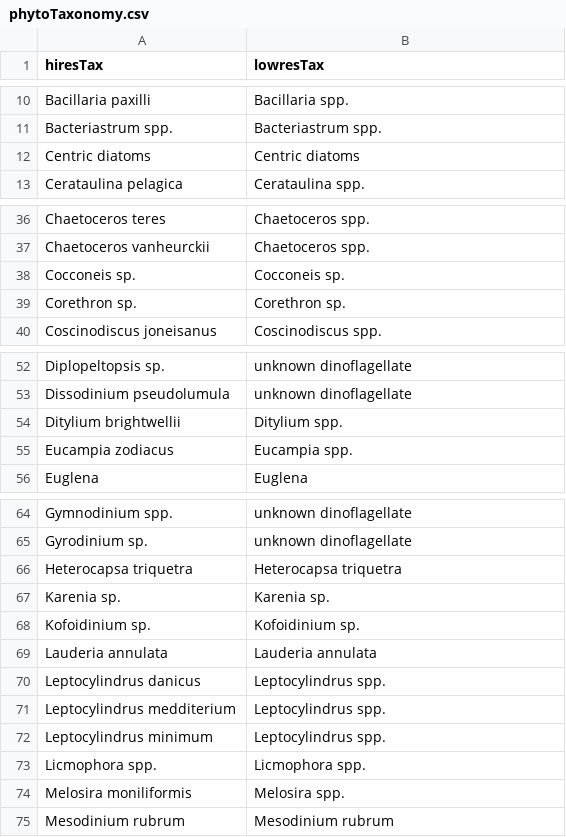
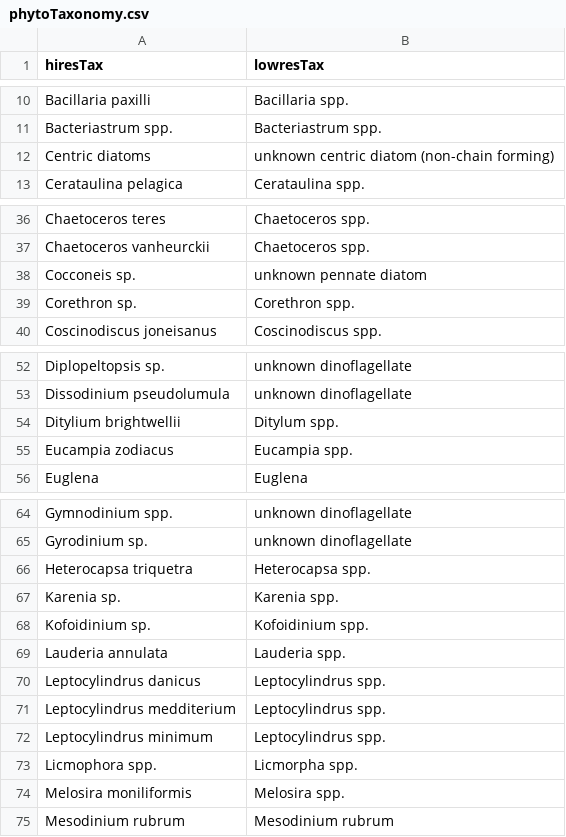
Before and after one commit to akrenner/LCI, a CSV file: phytoplankton/phytoTaxonomy.csv, drawn as a sheet; only a part is shown, gaps mark what is left out.

```diff
--- a/phytoplankton/phytoTaxonomy.csv
+++ b/phytoplankton/phytoTaxonomy.csv
@@ -11,3 +11,3 @@ Bacillaria paxilli,Bacillaria spp.
 Bacteriastrum spp.,Bacteriastrum spp.
-Centric diatoms,Centric diatoms
+Centric diatoms,unknown centric diatom (non-chain forming)
 Cerataulina pelagica,Cerataulina spp.
@@ -37,4 +37,4 @@ Chaetoceros teres,Chaetoceros spp.
 Chaetoceros vanheurckii,Chaetoceros spp.
-Cocconeis sp.,Cocconeis sp.
-Corethron sp.,Corethron sp.
+Cocconeis sp.,unknown pennate diatom
+Corethron sp.,Corethron spp.
 Coscinodiscus joneisanus,Coscinodiscus spp.
@@ -53,3 +53,3 @@ Diplopeltopsis sp.,unknown dinoflagellate
 Dissodinium pseudolumula,unknown dinoflagellate
-Ditylium brightwellii,Ditylium spp.
+Ditylium brightwellii,Ditylum spp.
 Eucampia zodiacus,Eucampia spp.
@@ -65,6 +65,6 @@ Gymnodinium spp.,unknown dinoflagellate
 Gyrodinium sp.,unknown dinoflagellate
-Heterocapsa triquetra,Heterocapsa triquetra
-Karenia sp.,Karenia sp.
-Kofoidinium sp.,Kofoidinium sp.
-Lauderia annulata,Lauderia annulata
+Heterocapsa triquetra,Heterocapsa spp.
+Karenia sp.,Karenia spp.
+Kofoidinium sp.,Kofoidinium spp.
+Lauderia annulata,Lauderia spp.
 Leptocylindrus danicus,Leptocylindrus spp.
@@ -72,3 +72,3 @@ Leptocylindrus medditerium,Leptocylindrus spp.
 Leptocylindrus minimum,Leptocylindrus spp.
-Licmophora spp.,Licmophora spp.
+Licmophora spp.,Licmorpha spp.
 Melosira moniliformis,Melosira spp.
```
Also changed, not shown: phytoplankton/phytodata-kbl-Oct2022.csv, 4 other files.
